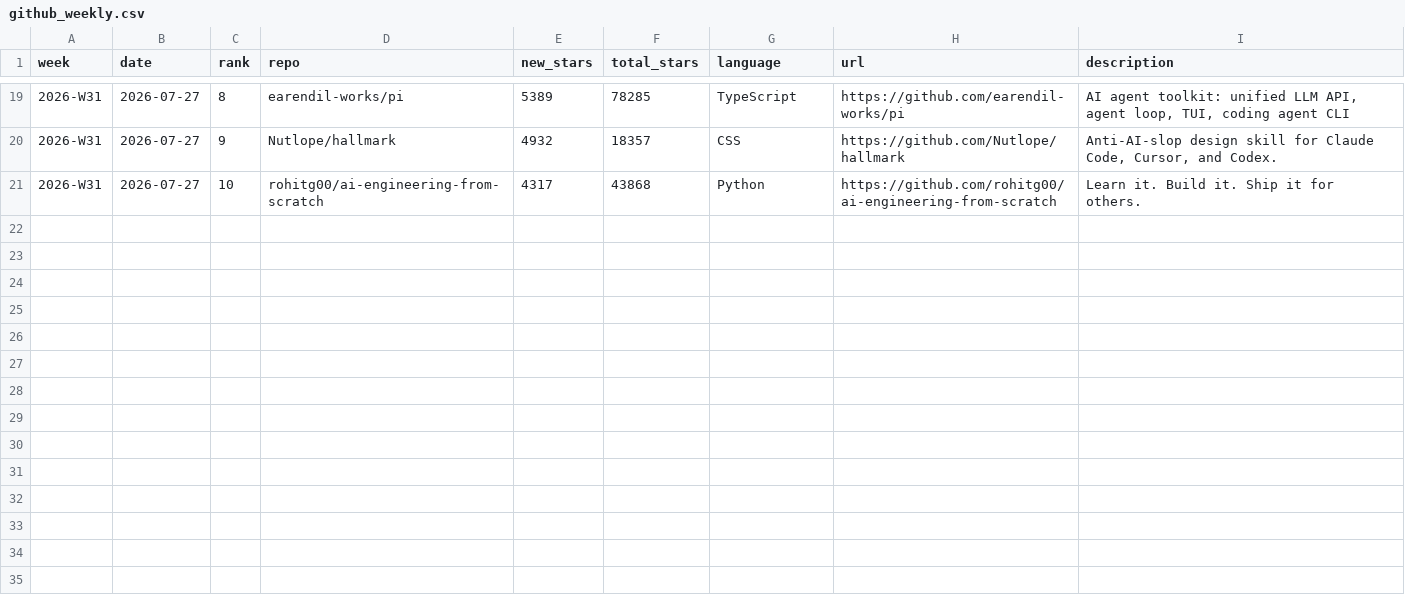
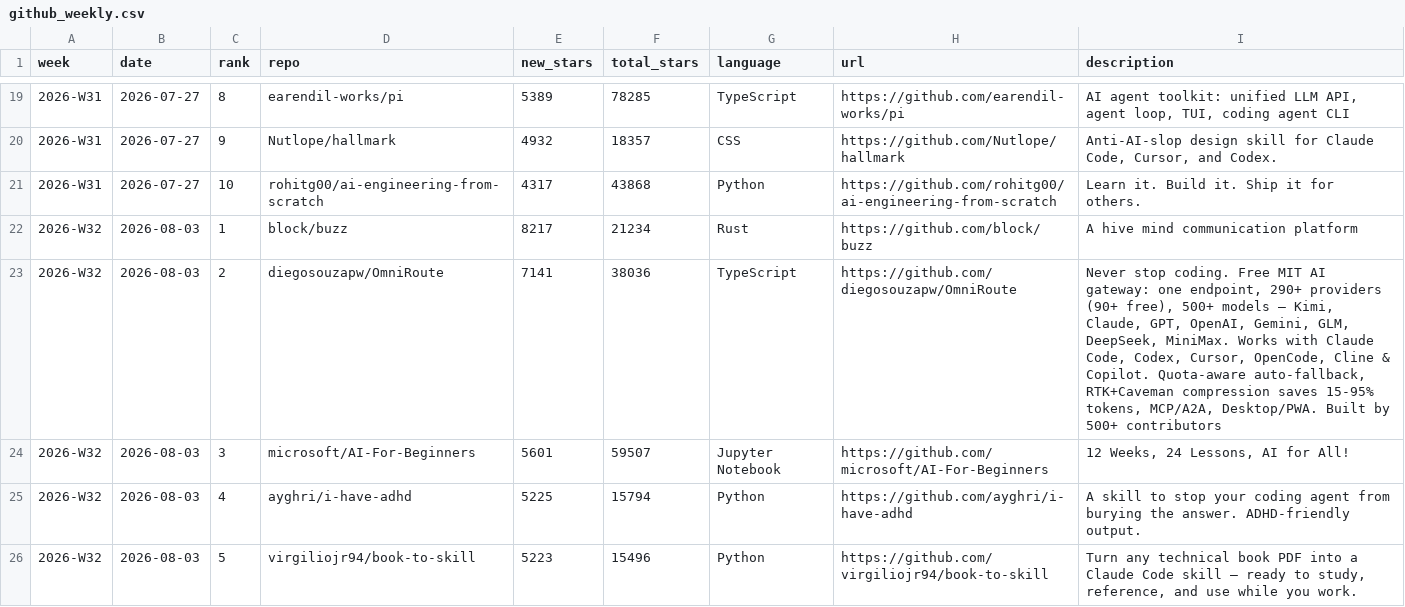
Before and after one commit to FunnymeowwooV0/star-observatory, a CSV file: data/github_weekly.csv, drawn as a sheet; only a part is shown, gaps mark what is left out; the diff covers the shown part only; the diff names each change by its address in the sheet, - before the commit and + after, or states it on an @@ line.

```diff
--- a/data/github_weekly.csv
+++ b/data/github_weekly.csv
+row 22: 2026-W32 | 2026-08-03 | 1 | block/buzz | 8217 | 21234 | Rust | https://github.com/block/buzz | A hive mind communication platform
+row 23: 2026-W32 | 2026-08-03 | 2 | diegosouzapw/OmniRoute | 7141 | 38036 | TypeScript | https://github.com/diegosouzapw/OmniRoute | Never stop coding. Free MIT AI gateway: one endpoint, 290+ providers (90+ free), 500+ models — Kimi, Claude, GPT, OpenAI, Gemini, GLM, DeepSeek, MiniMax. Works with Claude Code, Codex, Cursor, OpenCode, Cline & Copilot. Quota-aware auto-fallback, RTK+Caveman compression saves 15-95% tokens, MCP/A2A, Desktop/PWA. Built by 500+ contributors
+row 24: 2026-W32 | 2026-08-03 | 3 | microsoft/AI-For-Beginners | 5601 | 59507 | Jupyter Notebook | https://github.com/microsoft/AI-For-Beginners | 12 Weeks, 24 Lessons, AI for All!
+row 25: 2026-W32 | 2026-08-03 | 4 | ayghri/i-have-adhd | 5225 | 15794 | Python | https://github.com/ayghri/i-have-adhd | A skill to stop your coding agent from burying the answer. ADHD-friendly output.
+row 26: 2026-W32 | 2026-08-03 | 5 | virgiliojr94/book-to-skill | 5223 | 15496 | Python | https://github.com/virgiliojr94/book-to-skill | Turn any technical book PDF into a Claude Code skill — ready to study, reference, and use while you work.
```
Also changed, not shown: 5 added rows elsewhere in this file, 1 other file.
